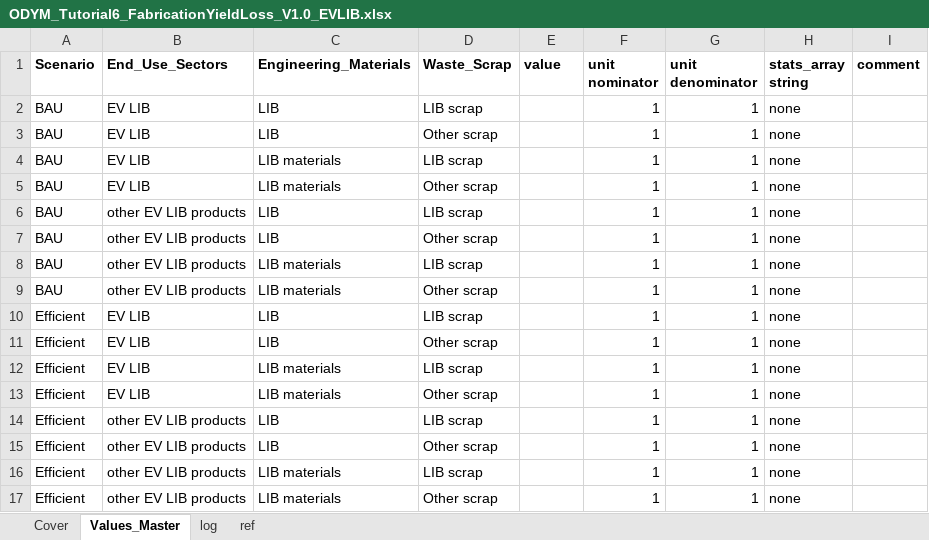
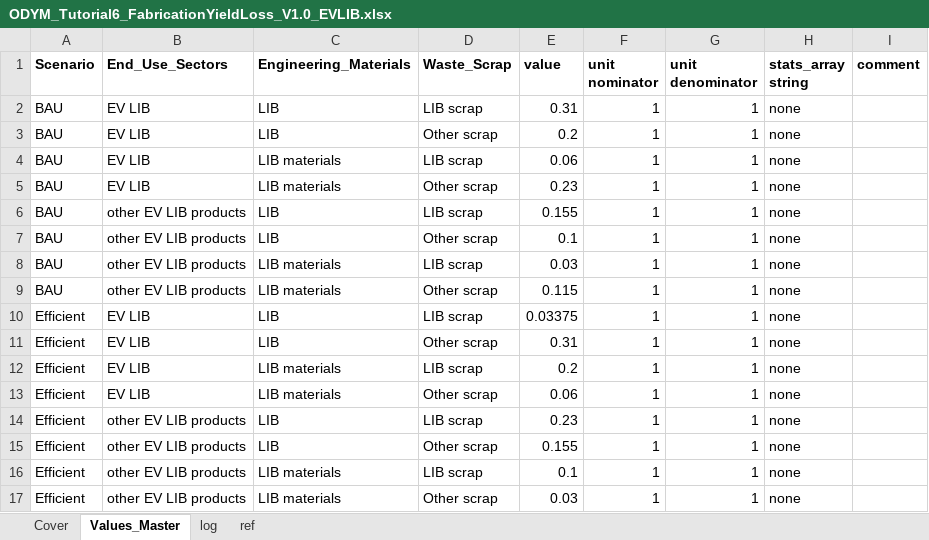
Before and after one commit to jvendries/ODYM, an Excel workbook: docs/Files/ODYM_Tutorial6_FabricationYieldLoss_V1.0_EVLIB.xlsx, sheet Values_Master, drawn as a sheet; values as stored, in another font and other column widths than the file's, no borders; the diff names each change by its address in the sheet, - before the commit and + after, or states it on an @@ line.

```diff
--- a/docs/Files/ODYM_Tutorial6_FabricationYieldLoss_V1.0_EVLIB.xlsx (sheet Values_Master)
+++ b/docs/Files/ODYM_Tutorial6_FabricationYieldLoss_V1.0_EVLIB.xlsx (sheet Values_Master)
-E2 (value): (empty)
+E2 (value): 0.31
-E3 (value): (empty)
+E3 (value): 0.2
-E4 (value): (empty)
+E4 (value): 0.06
-E5 (value): (empty)
+E5 (value): 0.23
-E6 (value): (empty)
+E6 (value): 0.155
-E7 (value): (empty)
+E7 (value): 0.1
-E8 (value): (empty)
+E8 (value): 0.03
-E9 (value): (empty)
+E9 (value): 0.115
-E10 (value): (empty)
+E10 (value): 0.03375
-E11 (value): (empty)
+E11 (value): 0.31
-E12 (value): (empty)
+E12 (value): 0.2
-E13 (value): (empty)
+E13 (value): 0.06
-E14 (value): (empty)
+E14 (value): 0.23
-E15 (value): (empty)
+E15 (value): 0.155
-E16 (value): (empty)
+E16 (value): 0.1
-E17 (value): (empty)
+E17 (value): 0.03
```
Also changed, not shown: docs/Files/ODYM_Config_Tutorial6_LIB.xlsx, docs/Files/ODYM_Tutorial6_EoLRecoveryRate_V1.0_EVLIB.xlsx, 5 other files.
